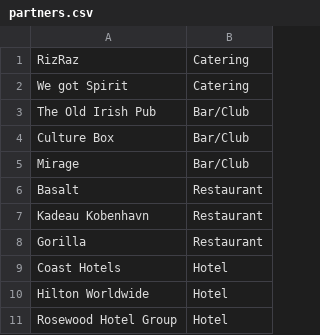
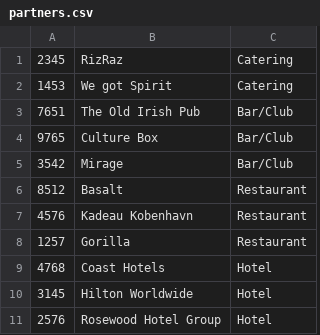
Before and after one commit to Royserg/HipHap, a CSV file: storage/partners.csv, drawn as a sheet; the diff names each change by its address in the sheet, - before the commit and + after, or states it on an @@ line.

```diff
--- a/storage/partners.csv
+++ b/storage/partners.csv
+column A, rows 1-11: 2345 | 1453 | 7651 | 9765 | 3542 | 8512 | 4576 | 1257 | 4768 | 3145 | 2576
```
Also changed, not shown: 6 other files.
